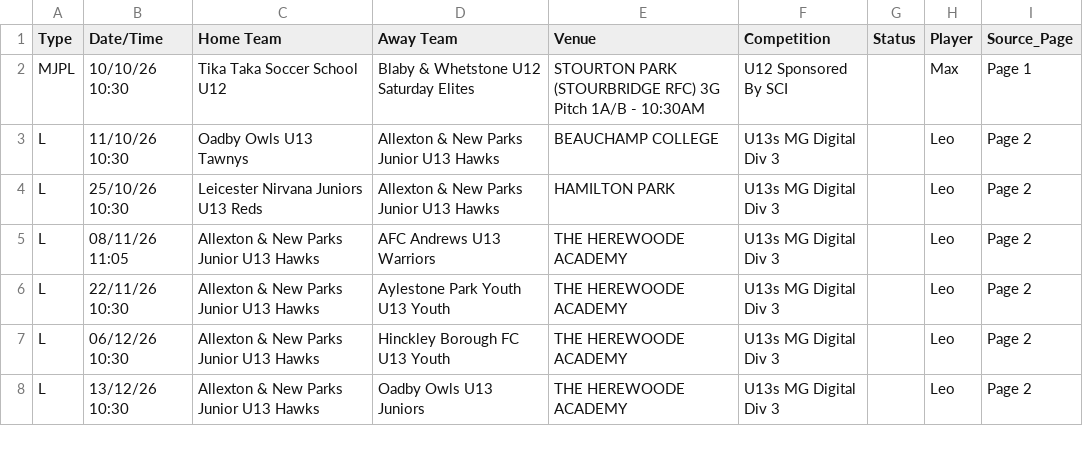
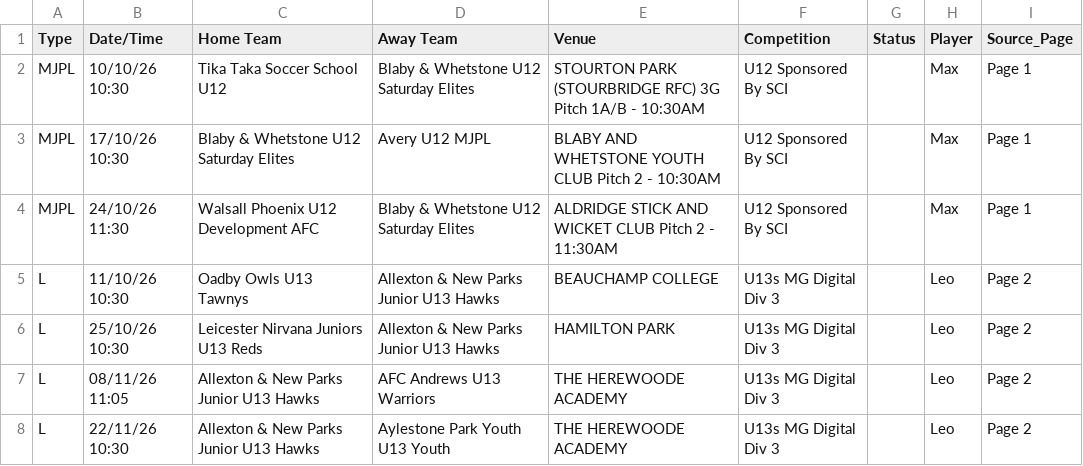
Before and after one commit to SurnmHanes/FullTime, a CSV file: fixtures.csv, drawn as a sheet; only a part is shown; the shorter side is filled out with more unchanged rows.

```diff
--- a/fixtures.csv
+++ b/fixtures.csv
@@ -2,2 +2,4 @@ Type,Date/Time,Home Team,Away Team,Venue,Competition,Status,Player,Source_Page
 MJPL,10/10/26 10:30,Tika Taka Soccer School U12,Blaby & Whetstone U12 Saturday Elites,STOURTON PARK (STOURBRIDGE RFC) 3G Pitch 1A/B - 10:30AM,U12 Sponsored By SCI,,Max,Page 1
+MJPL,17/10/26 10:30,Blaby & Whetstone U12 Saturday Elites,Avery U12 MJPL,BLABY AND WHETSTONE YOUTH CLUB Pitch 2 - 10:30AM,U12 Sponsored By SCI,,Max,Page 1
+MJPL,24/10/26 11:30,Walsall Phoenix U12 Development AFC,Blaby & Whetstone U12 Saturday Elites,ALDRIDGE STICK AND WICKET CLUB Pitch 2 - 11:30AM,U12 Sponsored By SCI,,Max,Page 1
 L,11/10/26 10:30,Oadby Owls U13 Tawnys,Allexton & New Parks Junior U13 Hawks,BEAUCHAMP COLLEGE,U13s MG Digital Div 3,,Leo,Page 2
```
